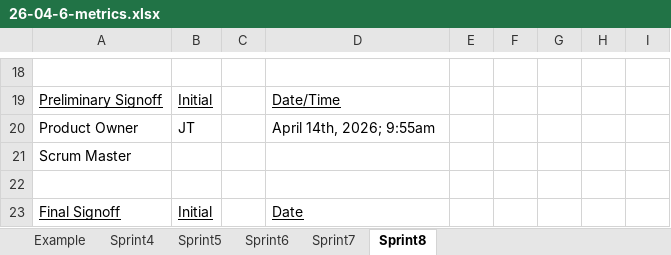
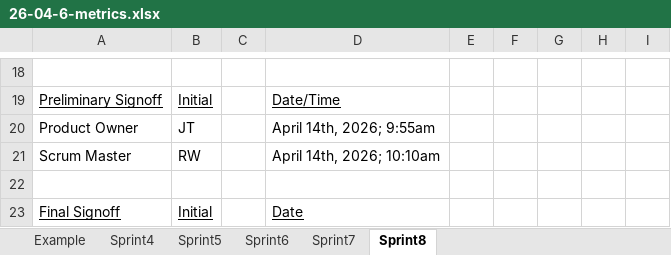
Before and after one commit to Ryan-Wandke/Stone-Ocean-Backlogs, an Excel workbook: sprint6/26-04-6-metrics.xlsx, sheet Sprint8, drawn as a sheet; only a part is shown, gaps mark what is left out; values as stored, in another font and other column widths than the file's, no borders; the diff names each change by its address in the sheet, - before the commit and + after, or states it on an @@ line.

Commit message:
update sprint 6 metrics

```diff
--- a/sprint6/26-04-6-metrics.xlsx (sheet Sprint8)
+++ b/sprint6/26-04-6-metrics.xlsx (sheet Sprint8)
-B21: (empty)
+B21: RW
-D21: (empty)
+D21: April 14th, 2026; 10:10am
```
